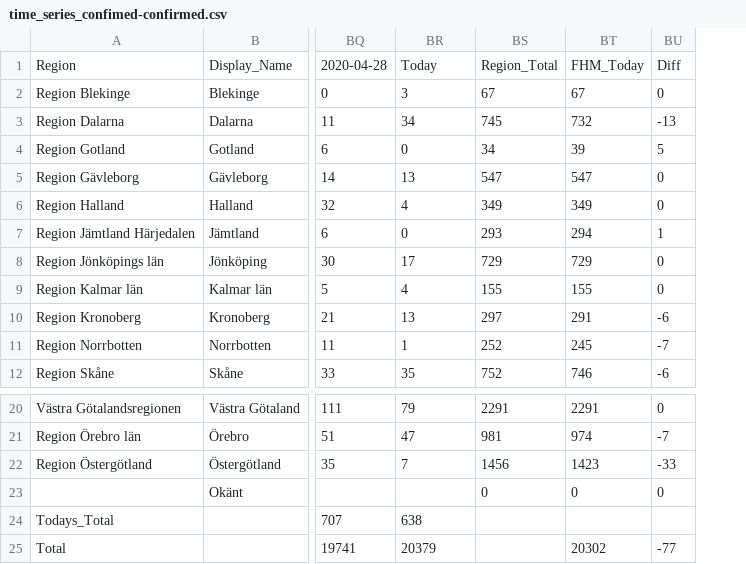
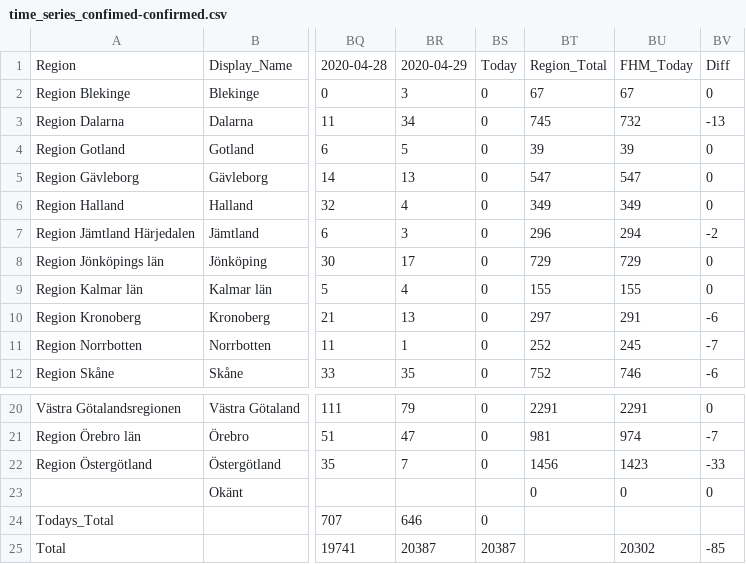
Before and after one commit to jannesgg/swe-covid-19, a CSV file: time_series_confimed-confirmed.csv, drawn as a sheet; only a part is shown, gaps mark what is left out; addresses are those after the commit; the diff names each change by its address in the sheet, - before the commit and + after, or states it on an @@ line.

```diff
--- a/time_series_confimed-confirmed.csv
+++ b/time_series_confimed-confirmed.csv
+column BS, rows 1-12: Today | 0 | 0 | 0 | 0 | 0 | 0 | 0 | 0 | 0 | 0 | 0; rows 20-25: 0 | 0 | 0 |  | 0 | 20387
-BR1: Today
+BR1: 2020-04-29
-BR4: 0
+BR4: 5
-BT4: 34
+BT4: 39
-BV4: 5
+BV4: 0
-BR7: 0
+BR7: 3
-BT7: 293
+BT7: 296
-BV7: 1
+BV7: -2
-BR24: 638
+BR24: 646
-BR25: 20379
+BR25: 20387
-BV25: -77
+BV25: -85
```
Also changed, not shown: time_series_deaths-deaths.csv.
